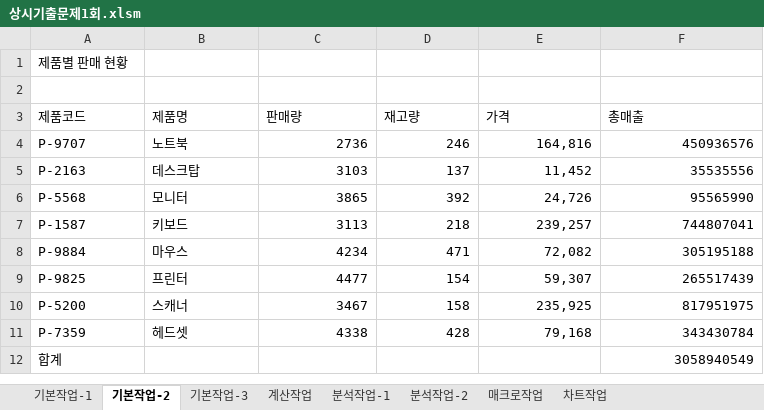
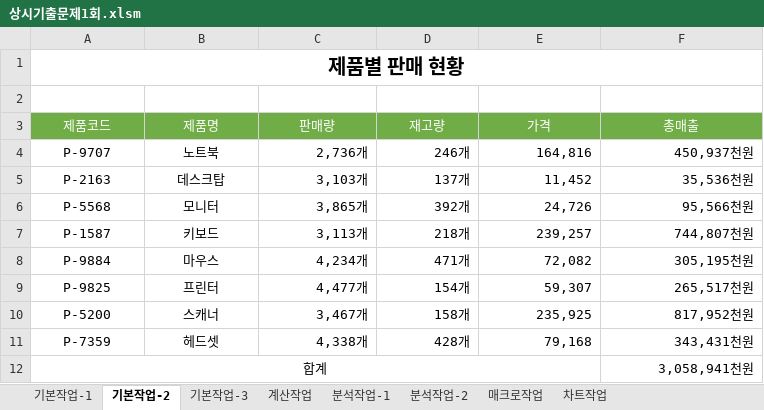
Before and after one commit to jx007s/AGI_EXCEL_2026_09, an Excel workbook: 기본서/26컴활2급/상시기출문제/상시기출문제1회.xlsm, sheet 기본작업-2, drawn as a sheet; values as stored, in another font and other column widths than the file's, no borders; the diff names each change by its address in the sheet, - before the commit and + after, or states it on an @@ line.

```diff
--- a/기본서/26컴활2급/상시기출문제/상시기출문제1회.xlsm (sheet 기본작업-2)
+++ b/기본서/26컴활2급/상시기출문제/상시기출문제1회.xlsm (sheet 기본작업-2)
@@ A1 alignment: left → center, bold: off → on, text size: larger @@
+A1:F1 merged
@@ A3:F3 alignment: left → center, fill: none → #70AD47, text colour: black → #FFFFFF @@
-A4:B11 alignment: left
+A4:B11 alignment: center
-C4 (판매량): 2736
+C4 (판매량): 2,736개
-D4 (재고량): 246
+D4 (재고량): 246개
-F4 (총매출): 450936576
+F4 (총매출): 450,937천원
-C5 (판매량): 3103
+C5 (판매량): 3,103개
-D5 (재고량): 137
+D5 (재고량): 137개
-F5 (총매출): 35535556
+F5 (총매출): 35,536천원
-C6 (판매량): 3865
+C6 (판매량): 3,865개
-D6 (재고량): 392
+D6 (재고량): 392개
-F6 (총매출): 95565990
+F6 (총매출): 95,566천원
-C7 (판매량): 3113
+C7 (판매량): 3,113개
-D7 (재고량): 218
+D7 (재고량): 218개
-F7 (총매출): 744807041
+F7 (총매출): 744,807천원
-C8 (판매량): 4234
+C8 (판매량): 4,234개
-D8 (재고량): 471
+D8 (재고량): 471개
-F8 (총매출): 305195188
+F8 (총매출): 305,195천원
-C9 (판매량): 4477
+C9 (판매량): 4,477개
-D9 (재고량): 154
+D9 (재고량): 154개
-F9 (총매출): 265517439
+F9 (총매출): 265,517천원
-C10 (판매량): 3467
+C10 (판매량): 3,467개
-D10 (재고량): 158
+D10 (재고량): 158개
-F10 (총매출): 817951975
+F10 (총매출): 817,952천원
-C11 (판매량): 4338
+C11 (판매량): 4,338개
-D11 (재고량): 428
+D11 (재고량): 428개
-F11 (총매출): 343430784
+F11 (총매출): 343,431천원
-A12 alignment: left
+A12 alignment: center
+A12:E12 merged
-F12 (총매출): 3058940549
+F12 (총매출): 3,058,941천원
```
Also changed, not shown: sheet 분석작업-1, sheet 계산작업, sheet 분석작업-2, sheet 매크로작업, formulas that keep their value, charts or pictures, 기본서/26컴활2급/상시기출문제/상시기출문제2회.xlsm.
